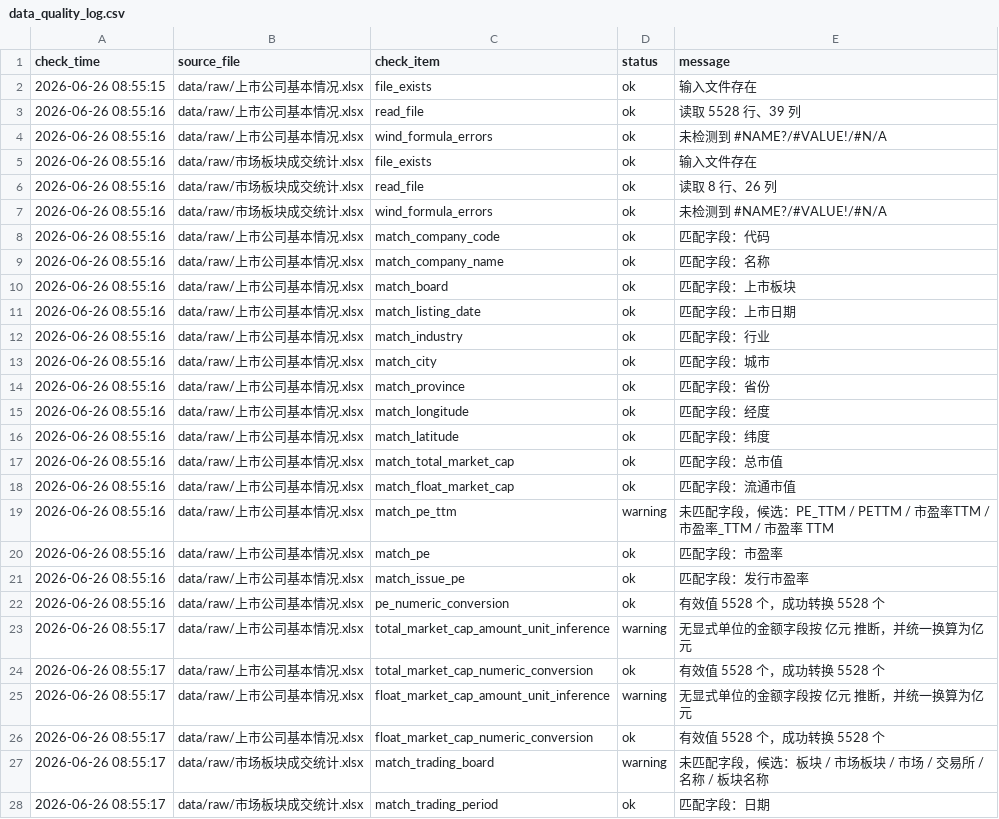
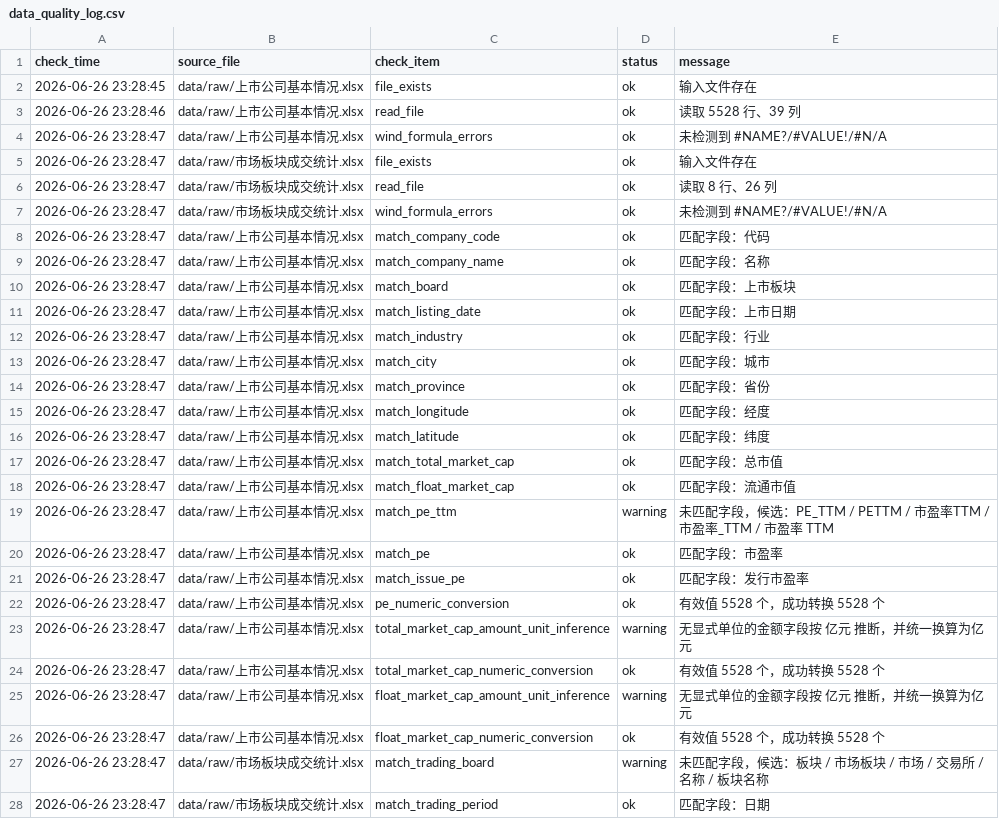
Before and after one commit to hm-yuan/bse_dashboard, a CSV file: data/processed/data_quality_log.csv, drawn as a sheet; only a part is shown; the diff covers the shown part only.

```diff
--- a/data/processed/data_quality_log.csv
+++ b/data/processed/data_quality_log.csv
@@ -1,28 +1,28 @@
 "check_time","source_file","check_item","status","message"
-"2026-06-26 08:55:15","data/raw/上市公司基本情况.xlsx","file_exists","ok","输入文件存在"
-"2026-06-26 08:55:16","data/raw/上市公司基本情况.xlsx","read_file","ok","读取 5528 行、39 列"
-"2026-06-26 08:55:16","data/raw/上市公司基本情况.xlsx","wind_formula_errors","ok","未检测到 #NAME?/#VALUE!/#N/A"
-"2026-06-26 08:55:16","data/raw/市场板块成交统计.xlsx","file_exists","ok","输入文件存在"
-"2026-06-26 08:55:16","data/raw/市场板块成交统计.xlsx","read_file","ok","读取 8 行、26 列"
-"2026-06-26 08:55:16","data/raw/市场板块成交统计.xlsx","wind_formula_errors","ok","未检测到 #NAME?/#VALUE!/#N/A"
-"2026-06-26 08:55:16","data/raw/上市公司基本情况.xlsx","match_company_code","ok","匹配字段：代码"
-"2026-06-26 08:55:16","data/raw/上市公司基本情况.xlsx","match_company_name","ok","匹配字段：名称"
-"2026-06-26 08:55:16","data/raw/上市公司基本情况.xlsx","match_board","ok","匹配字段：上市板块"
-"2026-06-26 08:55:16","data/raw/上市公司基本情况.xlsx","match_listing_date","ok","匹配字段：上市日期"
-"2026-06-26 08:55:16","data/raw/上市公司基本情况.xlsx","match_industry","ok","匹配字段：行业"
-"2026-06-26 08:55:16","data/raw/上市公司基本情况.xlsx","match_city","ok","匹配字段：城市"
-"2026-06-26 08:55:16","data/raw/上市公司基本情况.xlsx","match_province","ok","匹配字段：省份"
-"2026-06-26 08:55:16","data/raw/上市公司基本情况.xlsx","match_longitude","ok","匹配字段：经度"
-"2026-06-26 08:55:16","data/raw/上市公司基本情况.xlsx","match_latitude","ok","匹配字段：纬度"
-"2026-06-26 08:55:16","data/raw/上市公司基本情况.xlsx","match_total_market_cap","ok","匹配字段：总市值"
-"2026-06-26 08:55:16","data/raw/上市公司基本情况.xlsx","match_float_market_cap","ok","匹配字段：流通市值"
-"2026-06-26 08:55:16","data/raw/上市公司基本情况.xlsx","match_pe_ttm","warning","未匹配字段，候选：PE_TTM / PETTM / 市盈率TTM / 市盈率_TTM / 市盈率 TTM"
-"2026-06-26 08:55:16","data/raw/上市公司基本情况.xlsx","match_pe","ok","匹配字段：市盈率"
-"2026-06-26 08:55:16","data/raw/上市公司基本情况.xlsx","match_issue_pe","ok","匹配字段：发行市盈率"
-"2026-06-26 08:55:16","data/raw/上市公司基本情况.xlsx","pe_numeric_conversion","ok","有效值 5528 个，成功转换 5528 个"
-"2026-06-26 08:55:17","data/raw/上市公司基本情况.xlsx","total_market_cap_amount_unit_inference","warning","无显式单位的金额字段按 亿元 推断，并统一换算为亿元"
-"2026-06-26 08:55:17","data/raw/上市公司基本情况.xlsx","total_market_cap_numeric_conversion","ok","有效值 5528 个，成功转换 5528 个"
-"2026-06-26 08:55:17","data/raw/上市公司基本情况.xlsx","float_market_cap_amount_unit_inference","warning","无显式单位的金额字段按 亿元 推断，并统一换算为亿元"
-"2026-06-26 08:55:17","data/raw/上市公司基本情况.xlsx","float_market_cap_numeric_conversion","ok","有效值 5528 个，成功转换 5528 个"
-"2026-06-26 08:55:17","data/raw/市场板块成交统计.xlsx","match_trading_board","warning","未匹配字段，候选：板块 / 市场板块 / 市场 / 交易所 / 名称 / 板块名称"
-"2026-06-26 08:55:17","data/raw/市场板块成交统计.xlsx","match_trading_period","ok","匹配字段：日期"
+"2026-06-26 23:28:45","data/raw/上市公司基本情况.xlsx","file_exists","ok","输入文件存在"
+"2026-06-26 23:28:46","data/raw/上市公司基本情况.xlsx","read_file","ok","读取 5528 行、39 列"
+"2026-06-26 23:28:47","data/raw/上市公司基本情况.xlsx","wind_formula_errors","ok","未检测到 #NAME?/#VALUE!/#N/A"
+"2026-06-26 23:28:47","data/raw/市场板块成交统计.xlsx","file_exists","ok","输入文件存在"
+"2026-06-26 23:28:47","data/raw/市场板块成交统计.xlsx","read_file","ok","读取 8 行、26 列"
+"2026-06-26 23:28:47","data/raw/市场板块成交统计.xlsx","wind_formula_errors","ok","未检测到 #NAME?/#VALUE!/#N/A"
+"2026-06-26 23:28:47","data/raw/上市公司基本情况.xlsx","match_company_code","ok","匹配字段：代码"
+"2026-06-26 23:28:47","data/raw/上市公司基本情况.xlsx","match_company_name","ok","匹配字段：名称"
+"2026-06-26 23:28:47","data/raw/上市公司基本情况.xlsx","match_board","ok","匹配字段：上市板块"
+"2026-06-26 23:28:47","data/raw/上市公司基本情况.xlsx","match_listing_date","ok","匹配字段：上市日期"
+"2026-06-26 23:28:47","data/raw/上市公司基本情况.xlsx","match_industry","ok","匹配字段：行业"
+"2026-06-26 23:28:47","data/raw/上市公司基本情况.xlsx","match_city","ok","匹配字段：城市"
+"2026-06-26 23:28:47","data/raw/上市公司基本情况.xlsx","match_province","ok","匹配字段：省份"
+"2026-06-26 23:28:47","data/raw/上市公司基本情况.xlsx","match_longitude","ok","匹配字段：经度"
+"2026-06-26 23:28:47","data/raw/上市公司基本情况.xlsx","match_latitude","ok","匹配字段：纬度"
+"2026-06-26 23:28:47","data/raw/上市公司基本情况.xlsx","match_total_market_cap","ok","匹配字段：总市值"
+"2026-06-26 23:28:47","data/raw/上市公司基本情况.xlsx","match_float_market_cap","ok","匹配字段：流通市值"
+"2026-06-26 23:28:47","data/raw/上市公司基本情况.xlsx","match_pe_ttm","warning","未匹配字段，候选：PE_TTM / PETTM / 市盈率TTM / 市盈率_TTM / 市盈率 TTM"
+"2026-06-26 23:28:47","data/raw/上市公司基本情况.xlsx","match_pe","ok","匹配字段：市盈率"
+"2026-06-26 23:28:47","data/raw/上市公司基本情况.xlsx","match_issue_pe","ok","匹配字段：发行市盈率"
+"2026-06-26 23:28:47","data/raw/上市公司基本情况.xlsx","pe_numeric_conversion","ok","有效值 5528 个，成功转换 5528 个"
+"2026-06-26 23:28:47","data/raw/上市公司基本情况.xlsx","total_market_cap_amount_unit_inference","warning","无显式单位的金额字段按 亿元 推断，并统一换算为亿元"
+"2026-06-26 23:28:47","data/raw/上市公司基本情况.xlsx","total_market_cap_numeric_conversion","ok","有效值 5528 个，成功转换 5528 个"
+"2026-06-26 23:28:47","data/raw/上市公司基本情况.xlsx","float_market_cap_amount_unit_inference","warning","无显式单位的金额字段按 亿元 推断，并统一换算为亿元"
+"2026-06-26 23:28:47","data/raw/上市公司基本情况.xlsx","float_market_cap_numeric_conversion","ok","有效值 5528 个，成功转换 5528 个"
+"2026-06-26 23:28:47","data/raw/市场板块成交统计.xlsx","match_trading_board","warning","未匹配字段，候选：板块 / 市场板块 / 市场 / 交易所 / 名称 / 板块名称"
+"2026-06-26 23:28:47","data/raw/市场板块成交统计.xlsx","match_trading_period","ok","匹配字段：日期"
```
Also changed, not shown: 10 edited cells elsewhere in this file, data/processed/market_position_company_detail.csv, data/processed/market_position_kpi.csv, 5 other files.
